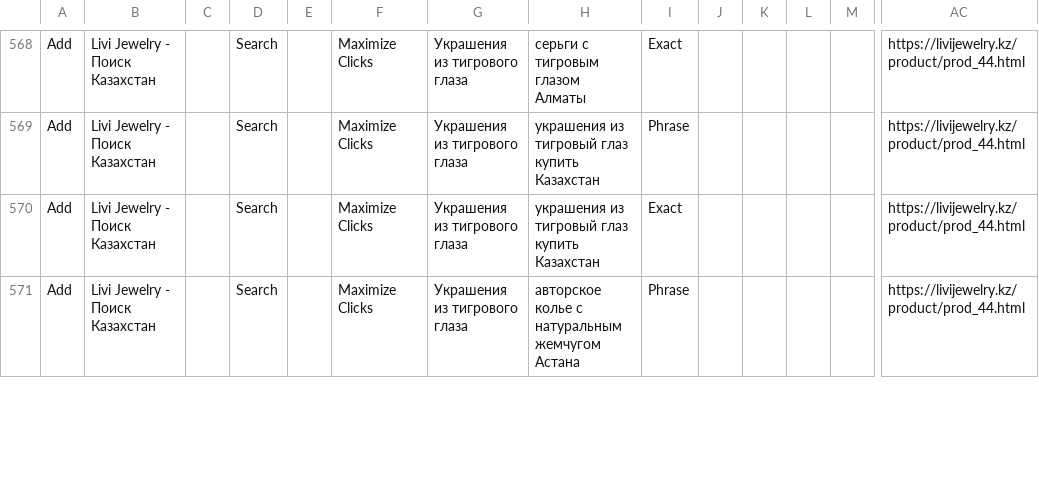
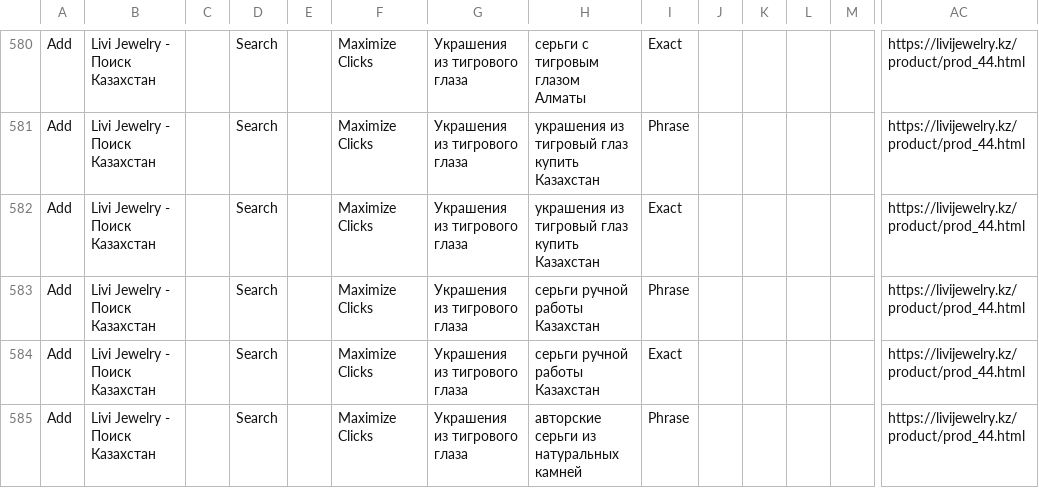
Before and after one commit to leonkanadec37-jpg/leonkanadec37-jpg.github.io, a CSV file: google_ads_campaign_import.csv, drawn as a sheet; only a part is shown, gaps mark what is left out; addresses are those after the commit; rows hold the shown columns only; the diff covers the shown part only; the diff names each change by its address in the sheet, - before the commit and + after, or states it on an @@ line.

```diff
--- a/google_ads_campaign_import.csv
+++ b/google_ads_campaign_import.csv
+row 583: Add | Livi Jewelry - Поиск Казахстан |  | Search |  | Maximize Clicks | Украшения из тигрового глаза | серьги ручной работы Казахстан | Phrase |  |  |  |  | https://livijewelry.kz/product/prod_44.html
+row 584: Add | Livi Jewelry - Поиск Казахстан |  | Search |  | Maximize Clicks | Украшения из тигрового глаза | серьги ручной работы Казахстан | Exact |  |  |  |  | https://livijewelry.kz/product/prod_44.html
-H585: авторское колье с натуральным жемчугом Астана
+H585: авторские серьги из натуральных камней
```
Also changed, not shown: 18 added rows and 9 edited cells elsewhere in this file, 1_google_ads_keywords.csv, 46 other files.
